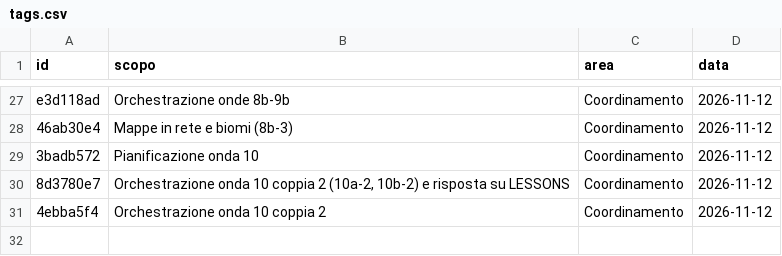
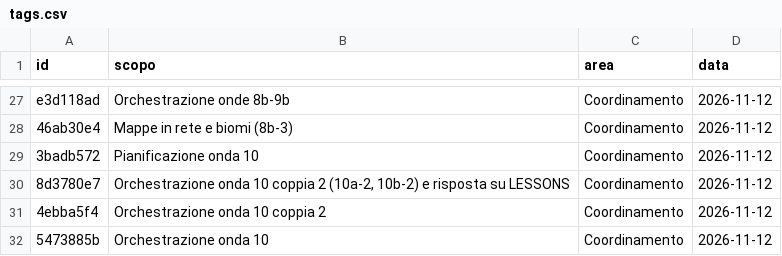
Before and after one commit to mar-robba/SupremeCommanderRecreatedFromSchrachAndBetter, a CSV file: docs/tokens/tags.csv, drawn as a sheet; only a part is shown, gaps mark what is left out; the diff names each change by its address in the sheet, - before the commit and + after, or states it on an @@ line.

```diff
--- a/docs/tokens/tags.csv
+++ b/docs/tokens/tags.csv
+row 32: 5473885b | Orchestrazione onda 10 | Coordinamento | 2026-11-12
```
Also changed, not shown: docs/tokens/ledger.csv, 3 other files.
